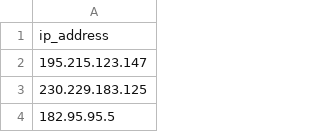
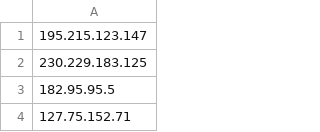
Before and after one commit to dmcushing/advlinux, a CSV file: scripts/data/ipaddr25.csv, drawn as a sheet; only a part is shown; the shorter side is filled out with more unchanged rows; the diff names each change by its address in the sheet, - before the commit and + after, or states it on an @@ line.

```diff
--- a/scripts/data/ipaddr25.csv
+++ b/scripts/data/ipaddr25.csv
-row 1: ip_address
```
Also changed, not shown: 1 other file.
